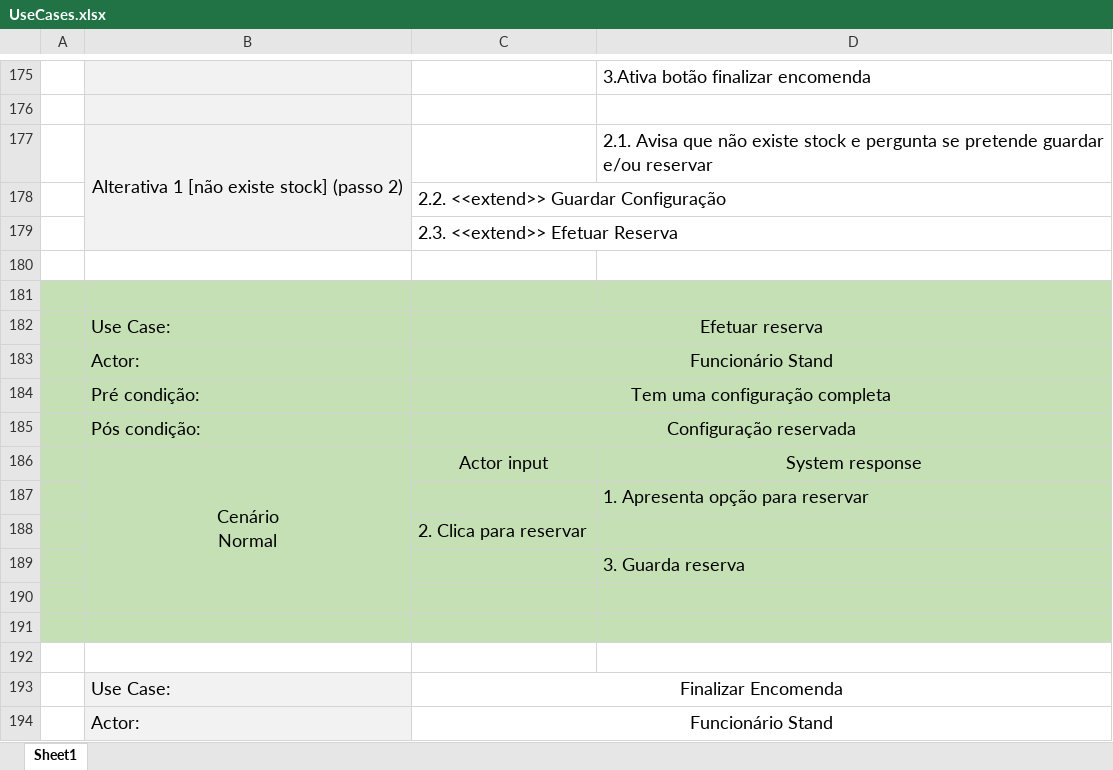
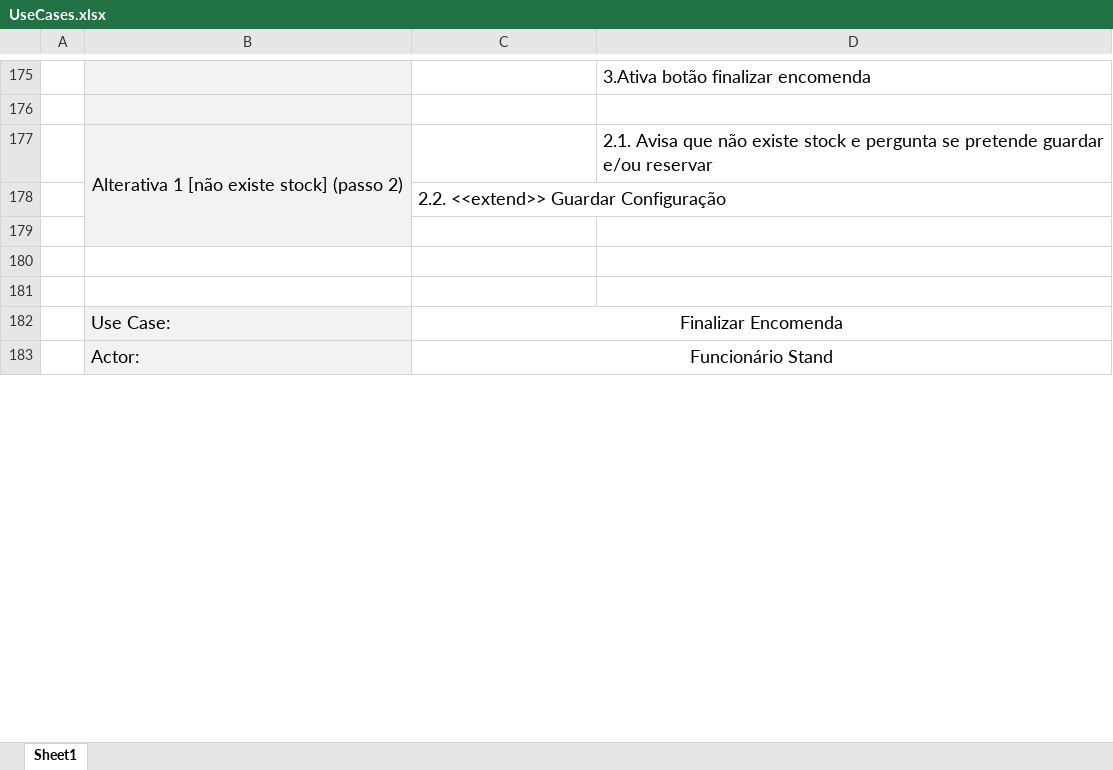
Before and after one commit to henriquejosefaria/Projeto2DSS, an Excel workbook: UseCases.xlsx, sheet Sheet1, drawn as a sheet; only a part is shown, gaps mark what is left out; values as stored, in another font and other column widths than the file's, no borders; removed rows and columns are numbered as before the commit, all else as after; ↵ is a line break in a cell; the diff names each change by its address in the sheet, - before the commit and + after, or states it on an @@ line.

Commit message:
Correçao especificaçao use cases

```diff
--- a/UseCases.xlsx (sheet Sheet1)
+++ b/UseCases.xlsx (sheet Sheet1)
-B177:B179 merged
+B177:B179 merged
-row 179:  |  | 2.3. <<extend>> Efetuar Reserva
-row 180: (empty)
-row 181: (empty)
-row 182:  | Use Case: | Efetuar reserva
-row 183:  | Actor: | Funcionário Stand
-row 184:  | Pré condição: | Tem uma configuração completa
-row 185:  | Pós condição: | Configuração reservada
-row 186:  | Cenário ↵ Normal | Actor input | System response
-row 187:  |  |  | 1. Apresenta opção para reservar
-row 188:  |  | 2. Clica para reservar
-row 189:  |  |  | 3. Guarda reserva
-A179 fill: #C5E0B4
+A179 fill: none
-B179 fill: #C5E0B4
+B179 fill: #F2F2F2
-C179:D179 fill: #C5E0B4
+C179:D179 fill: none
-A180:D180 fill: #C5E0B4
+A180:D180 fill: none
```
